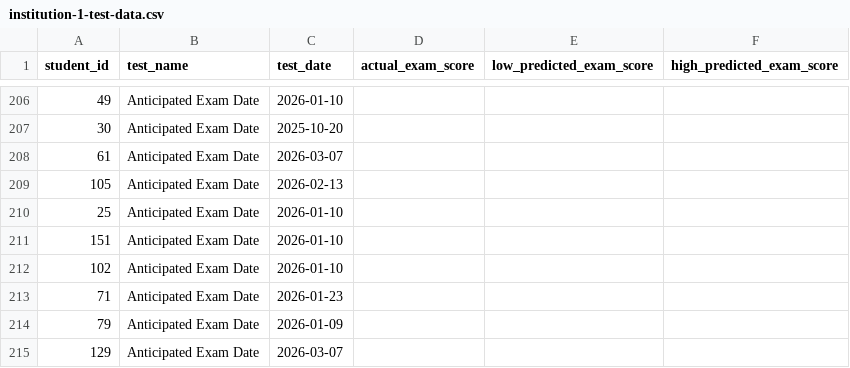
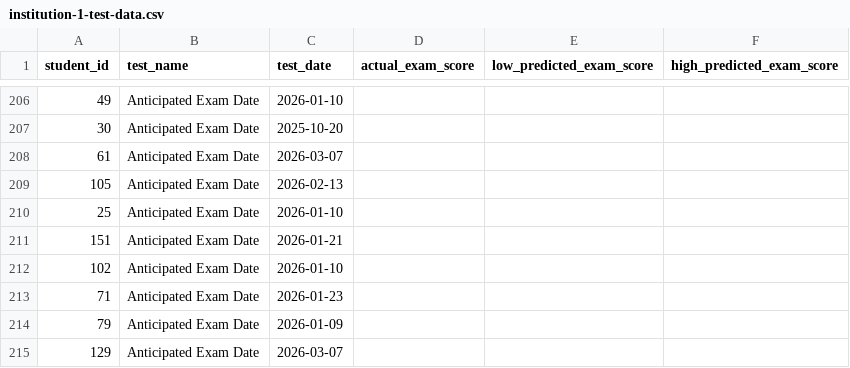
Before and after one commit to jackwestin-dev/institution-TJ, a CSV file: student-data/institution-1-test-data.csv, drawn as a sheet; only a part is shown, gaps mark what is left out; the diff covers the shown part only.

```diff
--- a/student-data/institution-1-test-data.csv
+++ b/student-data/institution-1-test-data.csv
@@ -210,3 +210,3 @@ student_id,test_name,test_date,actual_exam_score,low_predicted_exam_score,high_p
 25,Anticipated Exam Date,2026-01-10,,,
-151,Anticipated Exam Date,2026-01-10,,,
+151,Anticipated Exam Date,2026-01-21,,,
 102,Anticipated Exam Date,2026-01-10,,,
```
Also changed, not shown: 24 added rows and 1 edited cell elsewhere in this file.
